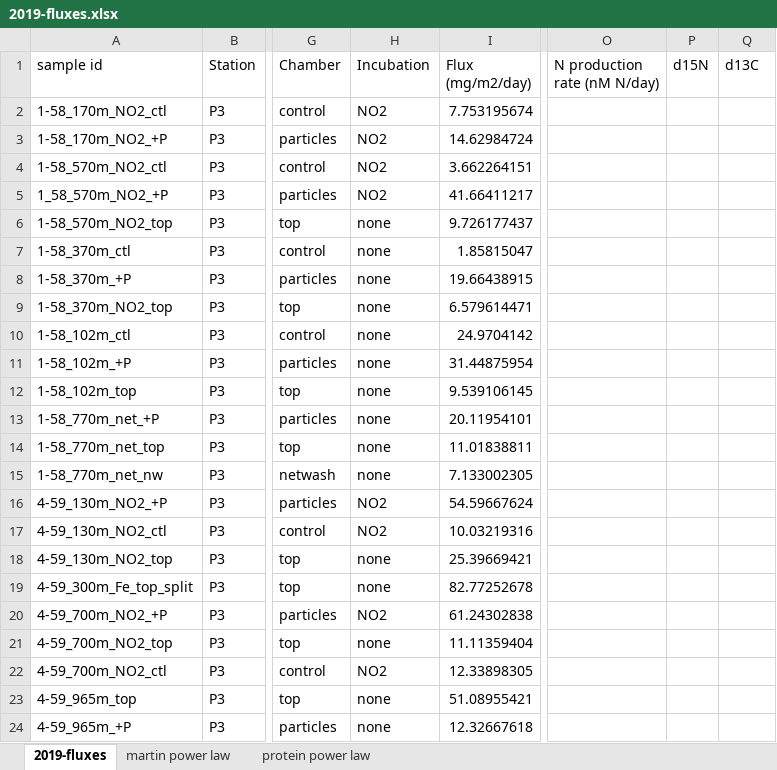
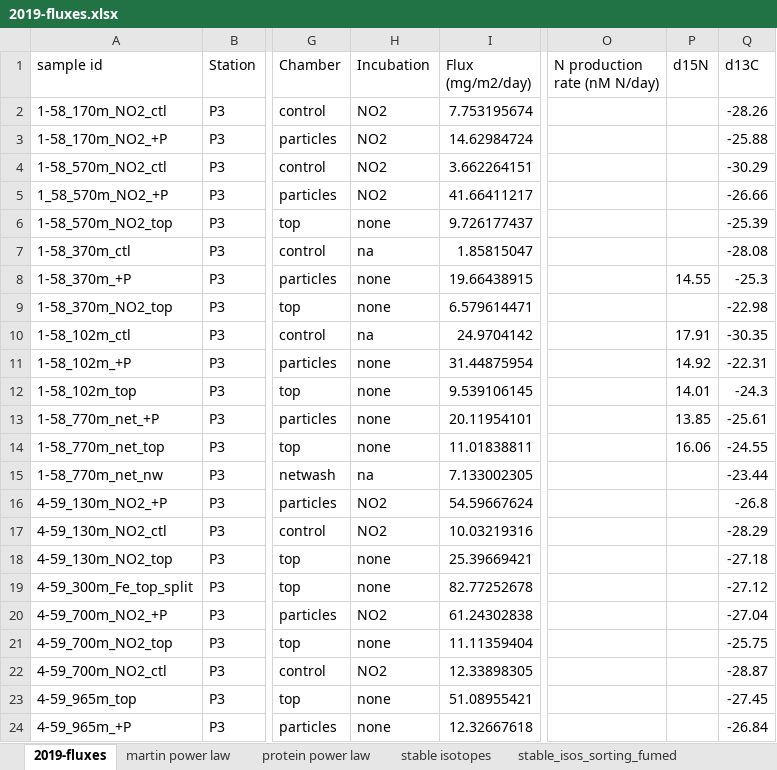
Before and after one commit to MeganEDuffy/2017-etnp, an Excel workbook: data/flux/2019-fluxes.xlsx, sheet 2019-fluxes, drawn as a sheet; only a part is shown, gaps mark what is left out; values as stored, in another font and other column widths than the file's, no borders; the diff covers the shown part only; the diff names each change by its address in the sheet, - before the commit and + after, or states it on an @@ line.

Commit message:
made all the stable isos fumed values 2018 and 2019

```diff
--- a/data/flux/2019-fluxes.xlsx (sheet 2019-fluxes)
+++ b/data/flux/2019-fluxes.xlsx (sheet 2019-fluxes)
+sheet tab: stable isotopes
+sheet tab: stable_isos_sorting_fumed
-Q2 (d13C): (empty)
+Q2 (d13C): -28.26
-Q3 (d13C): (empty)
+Q3 (d13C): -25.88
-Q4 (d13C): (empty)
+Q4 (d13C): -30.29
-Q5 (d13C): (empty)
+Q5 (d13C): -26.66
-Q6 (d13C): (empty)
+Q6 (d13C): -25.39
-H7 (Incubation): none
+H7 (Incubation): na
-Q7 (d13C): (empty)
+Q7 (d13C): -28.08
-P8 (d15N): (empty)
+P8 (d15N): 14.55
-Q8 (d13C): (empty)
+Q8 (d13C): -25.3
-Q9 (d13C): (empty)
+Q9 (d13C): -22.98
-H10 (Incubation): none
+H10 (Incubation): na
-P10 (d15N): (empty)
+P10 (d15N): 17.91
-Q10 (d13C): (empty)
+Q10 (d13C): -30.35
-P11 (d15N): (empty)
+P11 (d15N): 14.92
-Q11 (d13C): (empty)
+Q11 (d13C): -22.31
-P12 (d15N): (empty)
+P12 (d15N): 14.01
-Q12 (d13C): (empty)
+Q12 (d13C): -24.3
-P13 (d15N): (empty)
+P13 (d15N): 13.85
-Q13 (d13C): (empty)
+Q13 (d13C): -25.61
-P14 (d15N): (empty)
+P14 (d15N): 16.06
-Q14 (d13C): (empty)
+Q14 (d13C): -24.55
-H15 (Incubation): none
+H15 (Incubation): na
-Q15 (d13C): (empty)
+Q15 (d13C): -23.44
-Q16 (d13C): (empty)
+Q16 (d13C): -26.8
-Q17 (d13C): (empty)
+Q17 (d13C): -28.29
-Q18 (d13C): (empty)
+Q18 (d13C): -27.18
-Q19 (d13C): (empty)
+Q19 (d13C): -27.12
-Q20 (d13C): (empty)
+Q20 (d13C): -27.04
-Q21 (d13C): (empty)
+Q21 (d13C): -25.75
-Q22 (d13C): (empty)
+Q22 (d13C): -28.87
-Q23 (d13C): (empty)
+Q23 (d13C): -27.45
-Q24 (d13C): (empty)
+Q24 (d13C): -26.84
```
Also changed, not shown: 35 edited cells elsewhere in this sheet, other sheet tabs, charts or pictures, data/flux/2018-fluxes.xlsx, data/flux/flux_orders.xlsx, 6 other files.
